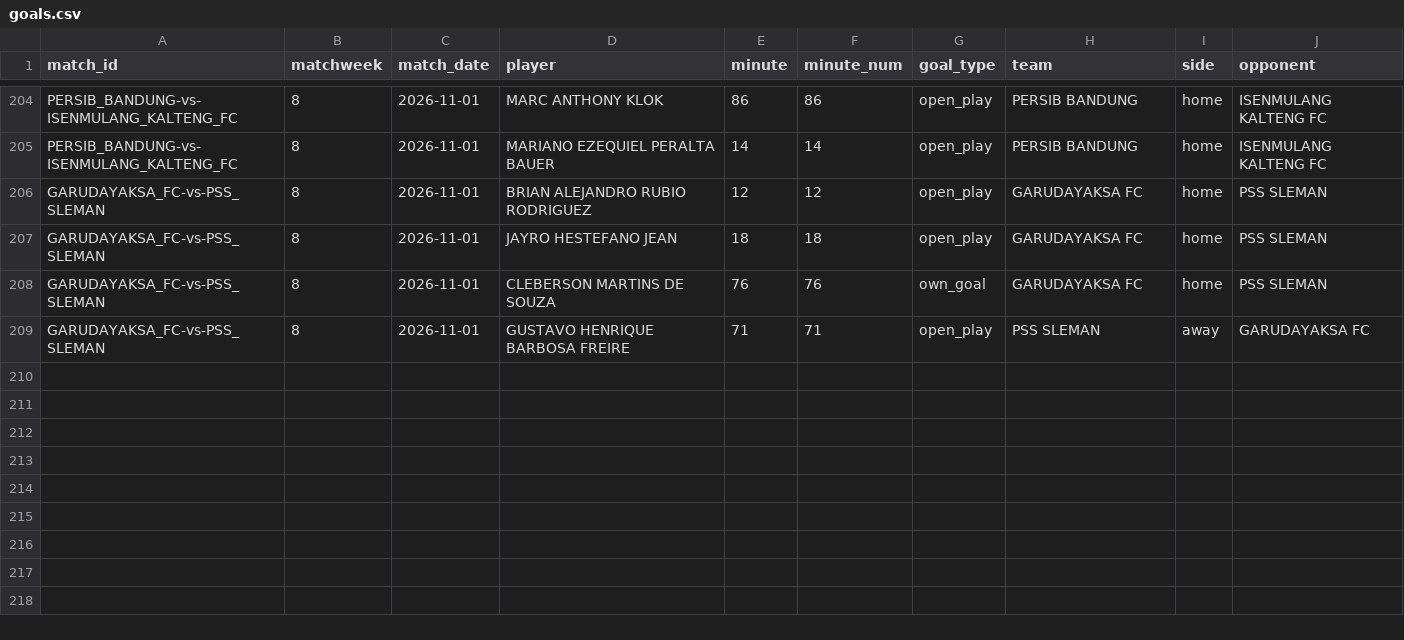
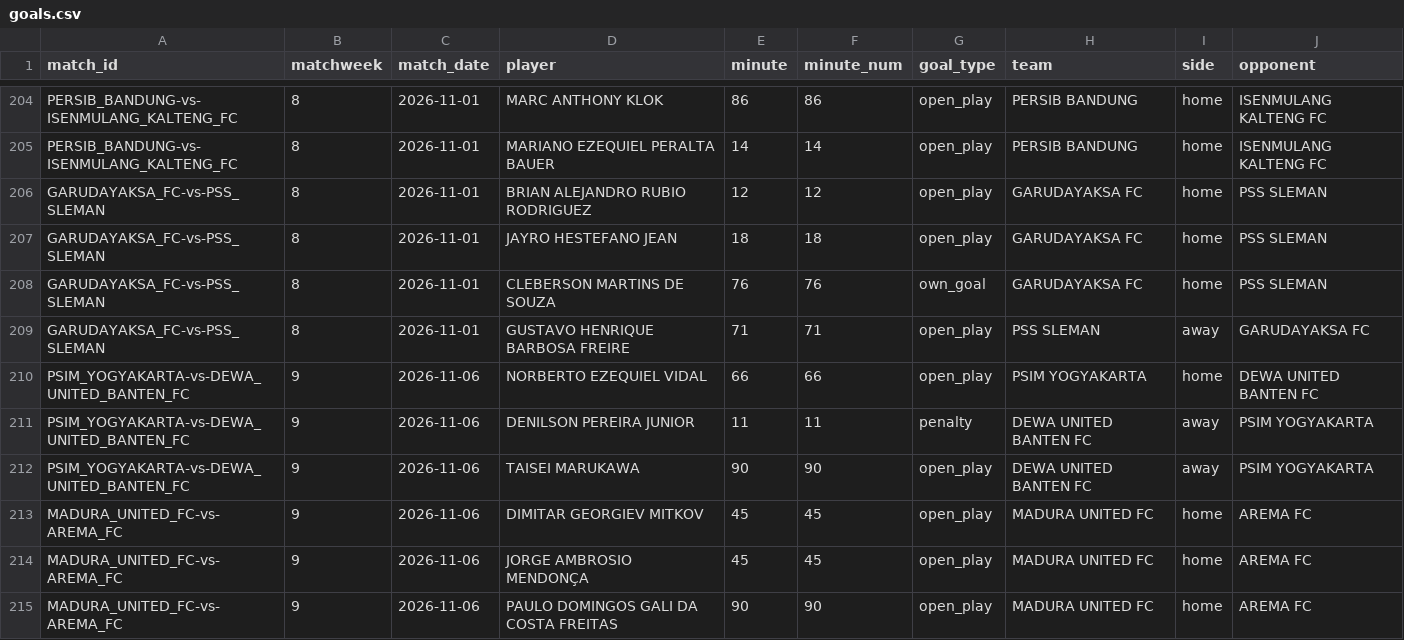
Before and after one commit to farhanfm96/indonesia-super-league-dashboard, a CSV file: data/goals.csv, drawn as a sheet; only a part is shown, gaps mark what is left out; the diff names each change by its address in the sheet, - before the commit and + after, or states it on an @@ line.

```diff
--- a/data/goals.csv
+++ b/data/goals.csv
+row 210: PSIM_YOGYAKARTA-vs-DEWA_UNITED_BANTEN_FC | 9 | 2026-11-06 | NORBERTO EZEQUIEL VIDAL | 66 | 66 | open_play | PSIM YOGYAKARTA | home | DEWA UNITED BANTEN FC
+row 211: PSIM_YOGYAKARTA-vs-DEWA_UNITED_BANTEN_FC | 9 | 2026-11-06 | DENILSON PEREIRA JUNIOR | 11 | 11 | penalty | DEWA UNITED BANTEN FC | away | PSIM YOGYAKARTA
+row 212: PSIM_YOGYAKARTA-vs-DEWA_UNITED_BANTEN_FC | 9 | 2026-11-06 | TAISEI MARUKAWA | 90 | 90 | open_play | DEWA UNITED BANTEN FC | away | PSIM YOGYAKARTA
+row 213: MADURA_UNITED_FC-vs-AREMA_FC | 9 | 2026-11-06 | DIMITAR GEORGIEV MITKOV | 45 | 45 | open_play | MADURA UNITED FC | home | AREMA FC
+row 214: MADURA_UNITED_FC-vs-AREMA_FC | 9 | 2026-11-06 | JORGE AMBROSIO MENDONÇA | 45 | 45 | open_play | MADURA UNITED FC | home | AREMA FC
+row 215: MADURA_UNITED_FC-vs-AREMA_FC | 9 | 2026-11-06 | PAULO DOMINGOS GALI DA COSTA FREITAS | 90 | 90 | open_play | MADURA UNITED FC | home | AREMA FC
```
Also changed, not shown: data/cards.csv, data/player_leaderboard.csv, 14 other files.
